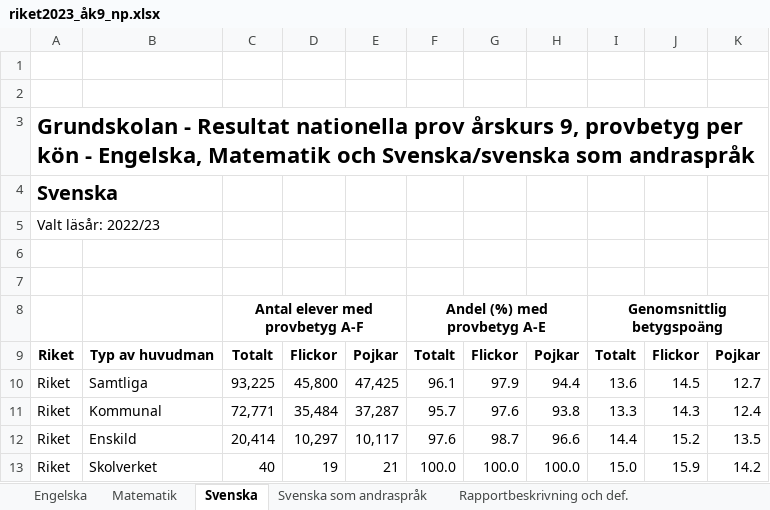
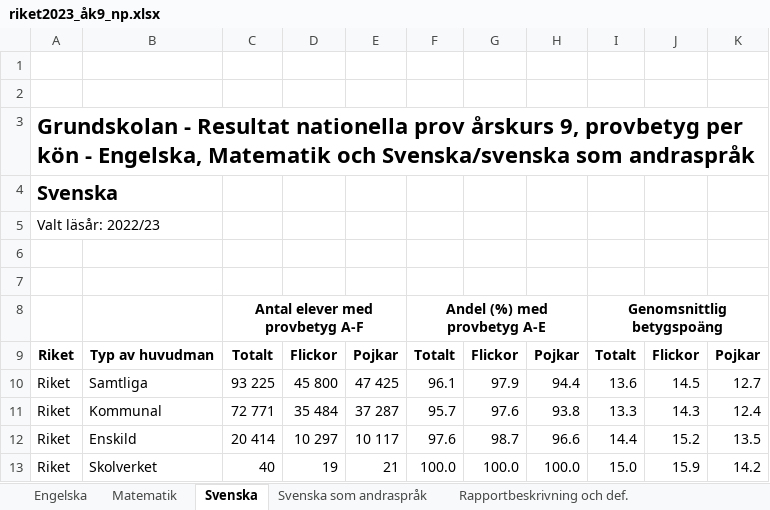
Before and after one commit to ArthurLopez1/Python-Arthur-Lopez-OPA23, an Excel workbook: labb2/riket2023_åk9_np.xlsx, sheet Svenska, drawn as a sheet; values as stored, in another font and other column widths than the file's, no borders; charts and pictures and table styles not drawn; the diff names each change by its address in the sheet, - before the commit and + after, or states it on an @@ line.

```diff
--- a/labb2/riket2023_åk9_np.xlsx (sheet Svenska)
+++ b/labb2/riket2023_åk9_np.xlsx (sheet Svenska)
-C10: 93,225
+C10: 93 225
-D10: 45,800
+D10: 45 800
-E10: 47,425
+E10: 47 425
-C11: 72,771
+C11: 72 771
-D11: 35,484
+D11: 35 484
-E11: 37,287
+E11: 37 287
-C12: 20,414
+C12: 20 414
-D12: 10,297
+D12: 10 297
-E12: 10,117
+E12: 10 117
```
Also changed, not shown: sheet Engelska, sheet Matematik, sheet Svenska som andraspråk, charts or pictures, 9 other files.
